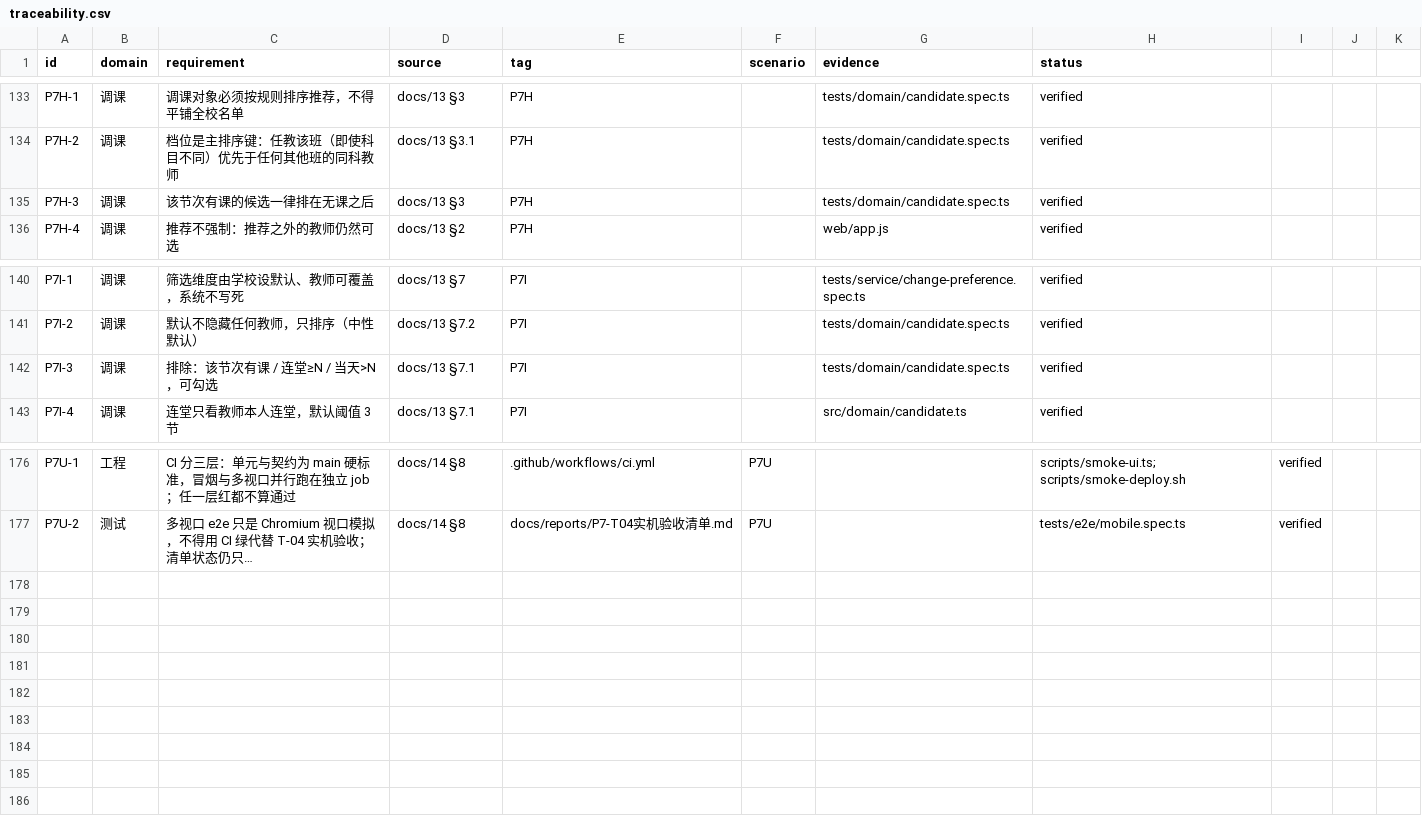
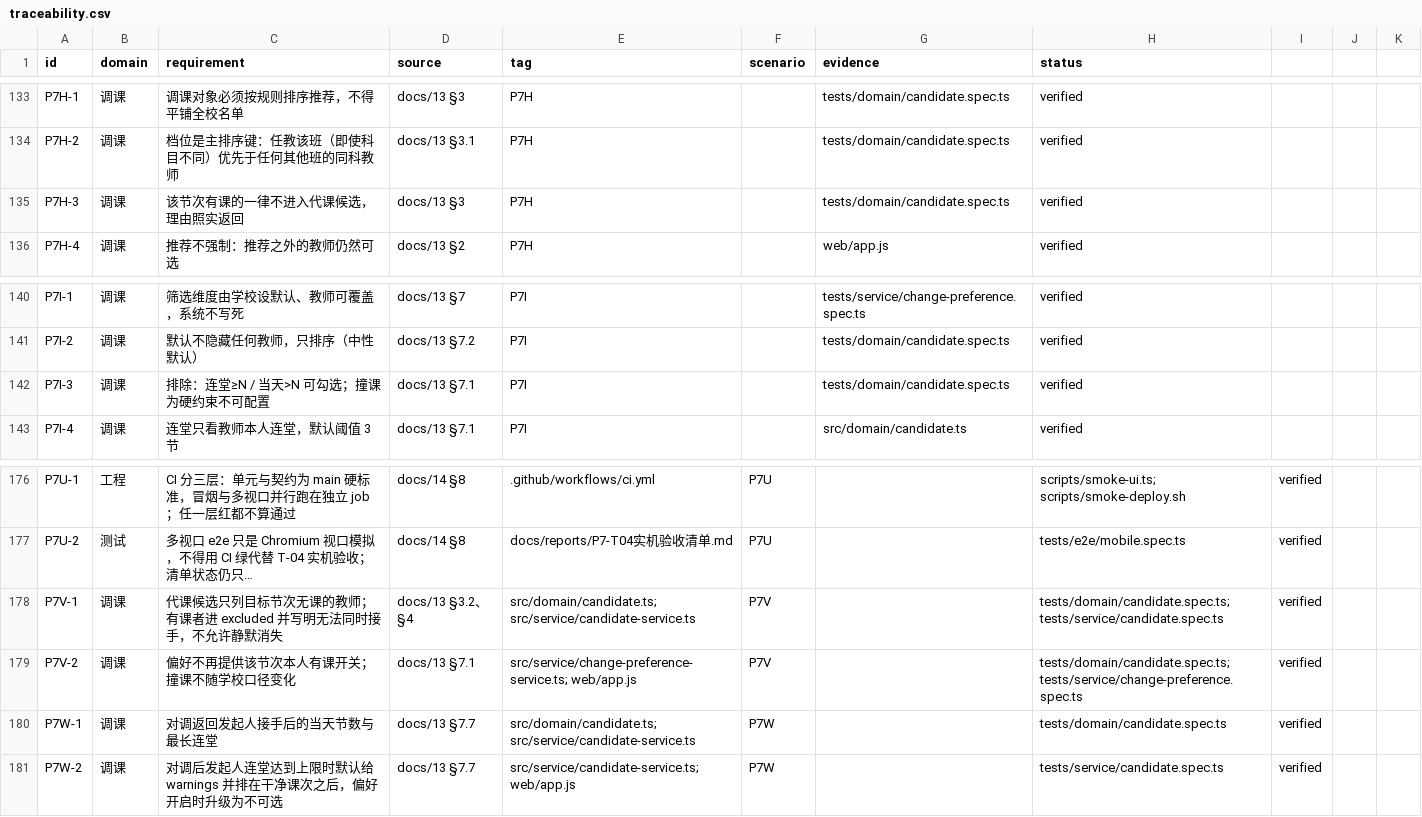
Before and after one commit to sulengyin/course_adjustment_system, a CSV file: docs/traceability.csv, drawn as a sheet; only a part is shown, gaps mark what is left out; long unchanged cells end in …; the diff names each change by its address in the sheet, - before the commit and + after, or states it on an @@ line.

Commit message:
调课推荐：代课只列当时没课的教师，对调预计算发起人连堂（P7V/P7W）
一、代课候选不再列出"该节次有课"的教师
代课是请对方来上这一节，对方同时段在别的班上课就接不了。原来把这类教师
排在候选后面、标注"需先解决该时段冲突"，等于把撞课当成匹配度问题；
他们往往匹配度最高（同班同科），看起来就像系统在推荐一个来不了的人。
现在：不进候选，进 excluded 并写明"该节次本人有课（第 N 节），无法同时接手"。
偏好里的 excludeBusyAtSlot 一并删除——撞课不随学校口径变化，要换他的课走对调。
DB 列保留占位，写入固定为 1，不做列表迁移。

二、对调预计算发起人自己的连堂
原来只算对方接手后那天几节，发起人这一侧是空的。现在用同一套 swapDayAfter
反向算"我接手 B 那一节之后，我那天几节、最长连几节"，产出
myDayCountAfter / myLongestRunAfter / warnings。达到上限时默认只警告
（排在干净课次之后、标黄、可点），学校勾了连堂上限才升级为不可选。
判定看换完之后实际连几节，不是增量；警告里带"原本 N 节"作参照。

真实数据（正式库只读副本）：T141 11-11 第 1 节候选 87 位全部无课，
撞课 56 位被排除；对调姜梦悦 43 个可换课次换完后都会连 4 节，全部标黄。

验证：tsc 干净；vitest 34 文件 496 项全绿（新增 4 项）；smoke:ui 全绿。

```diff
--- a/docs/traceability.csv
+++ b/docs/traceability.csv
-C135 (requirement): 该节次有课的候选一律排在无课之后
+C135 (requirement): 该节次有课的一律不进入代课候选，理由照实返回
-C142 (requirement): 排除：该节次有课 / 连堂≥N / 当天>N，可勾选
+C142 (requirement): 排除：连堂≥N / 当天>N 可勾选；撞课为硬约束不可配置
+row 178: P7V-1 | 调课 | 代课候选只列目标节次无课的教师；有课者进 excluded 并写明无法同时接手，不允许静默消失 | docs/13 §3.2、§4 | src/domain/candidate.ts; src/service/candidate-service.ts | P7V |  | tests/domain/candidate.spec.ts; tests/service/candidate.spec.ts | verified
+row 179: P7V-2 | 调课 | 偏好不再提供该节次本人有课开关；撞课不随学校口径变化 | docs/13 §7.1 | src/service/change-preference-service.ts; web/app.js | P7V |  | tests/domain/candidate.spec.ts; tests/service/change-preference.spec.ts | verified
+row 180: P7W-1 | 调课 | 对调返回发起人接手后的当天节数与最长连堂 | docs/13 §7.7 | src/domain/candidate.ts; src/service/candidate-service.ts | P7W |  | tests/domain/candidate.spec.ts | verified
+row 181: P7W-2 | 调课 | 对调后发起人连堂达到上限时默认给 warnings 并排在干净课次之后，偏好开启时升级为不可选 | docs/13 §7.7 | src/service/candidate-service.ts; web/app.js | P7W |  | tests/service/candidate.spec.ts | verified
```
Also changed, not shown: 16 other files.
